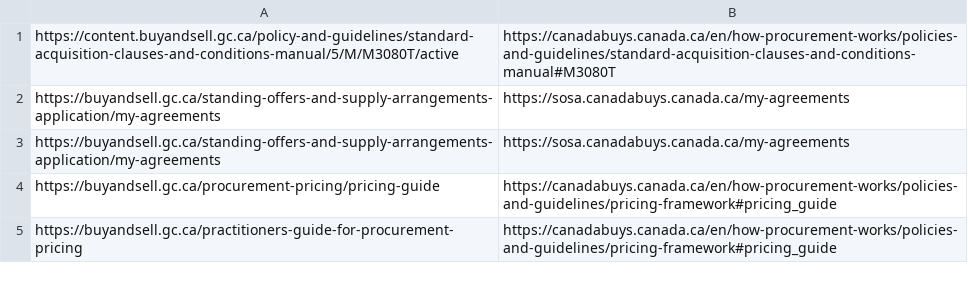
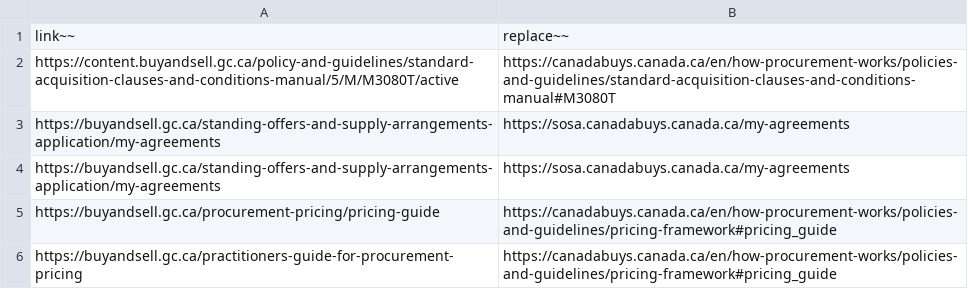
Before and after one commit to fetwi/PolicyNotification, a CSV file: linkreplace.csv, drawn as a sheet; only a part is shown.

Commit message:
renamed:    PN_notifications_URLreplace.py -> PN_notifications_FIND&REPLACE.py 	modified:   linkreplace.csv 	modified:   notifications/en~PN-152U3~2021-11-29.txt

```diff
--- a/linkreplace.csv
+++ b/linkreplace.csv
@@ -1 +1,2 @@
+link~~,replace~~
 https://content.buyandsell.gc.ca/policy-and-guidelines/standard-acquisition-clauses-and-conditions-manual/5/M/M3080T/active,https://canadabuys.canada.ca/en/how-procurement-works/policies-and-guidelines/standard-acquisition-clauses-and-conditions-manual#M3080T
```
Also changed, not shown: 2 other files.
